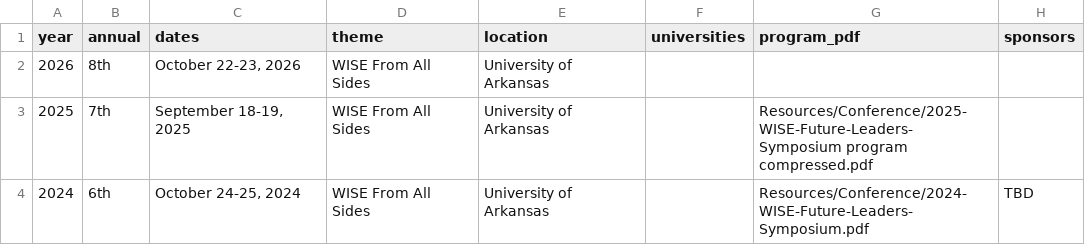
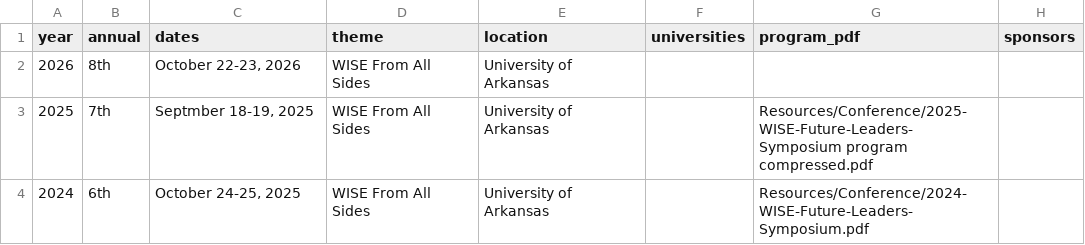
Before and after one commit to thewiseconnections/thewiseconnections.github.io, a CSV file: content/conferences.csv, drawn as a sheet.

```diff
--- a/content/conferences.csv
+++ b/content/conferences.csv
@@ -2,3 +2,3 @@ year,annual,dates,theme,location,universities,program_pdf,sponsors
 2026,8th,"October 22-23, 2026",WISE From All Sides,University of Arkansas,,,
-2025,7th,"September 18-19, 2025",WISE From All Sides,University of Arkansas,,Resources/Conference/2025-WISE-Future-Leaders-Symposium program compressed.pdf,
-2024,6th,"October 24-25, 2024",WISE From All Sides,University of Arkansas,,Resources/Conference/2024-WISE-Future-Leaders-Symposium.pdf,TBD
+2025,7th,"Septmber 18-19, 2025",WISE From All Sides,University of Arkansas,,Resources/Conference/2025-WISE-Future-Leaders-Symposium program compressed.pdf,
+2024,6th,"October 24-25, 2025",WISE From All Sides,University of Arkansas,,Resources/Conference/2024-WISE-Future-Leaders-Symposium.pdf,
```
Also changed, not shown: 15 other files.
